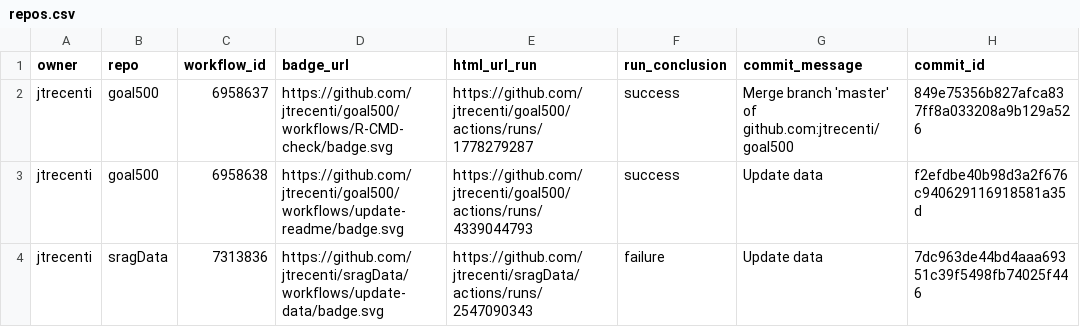
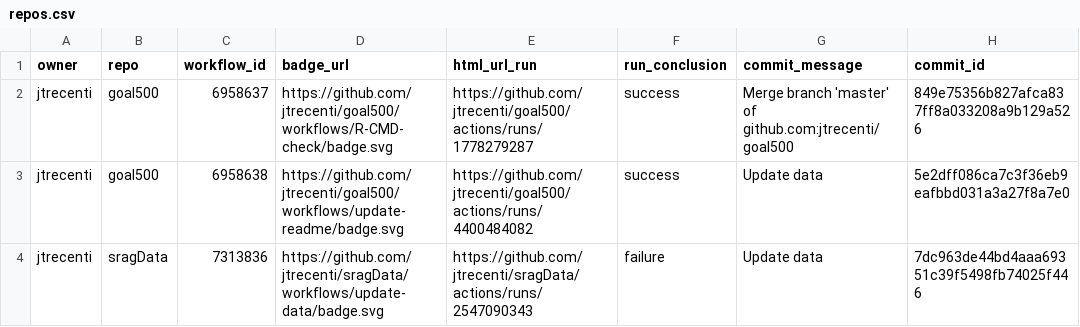
Before and after one commit to jtrecenti/status, a CSV file: repos.csv, drawn as a sheet; only a part is shown; the diff names each change by its address in the sheet, - before the commit and + after, or states it on an @@ line.

```diff
--- a/repos.csv
+++ b/repos.csv
-E3 (html_url_run): https://github.com/jtrecenti/goal500/actions/runs/4339044793
+E3 (html_url_run): https://github.com/jtrecenti/goal500/actions/runs/4400484082
-H3 (commit_id): f2efdbe40b98d3a2f676c940629116918581a35d
+H3 (commit_id): 5e2dff086ca7c3f36eb9eafbbd031a3a27f8a7e0
```
Also changed, not shown: 1 other file.
